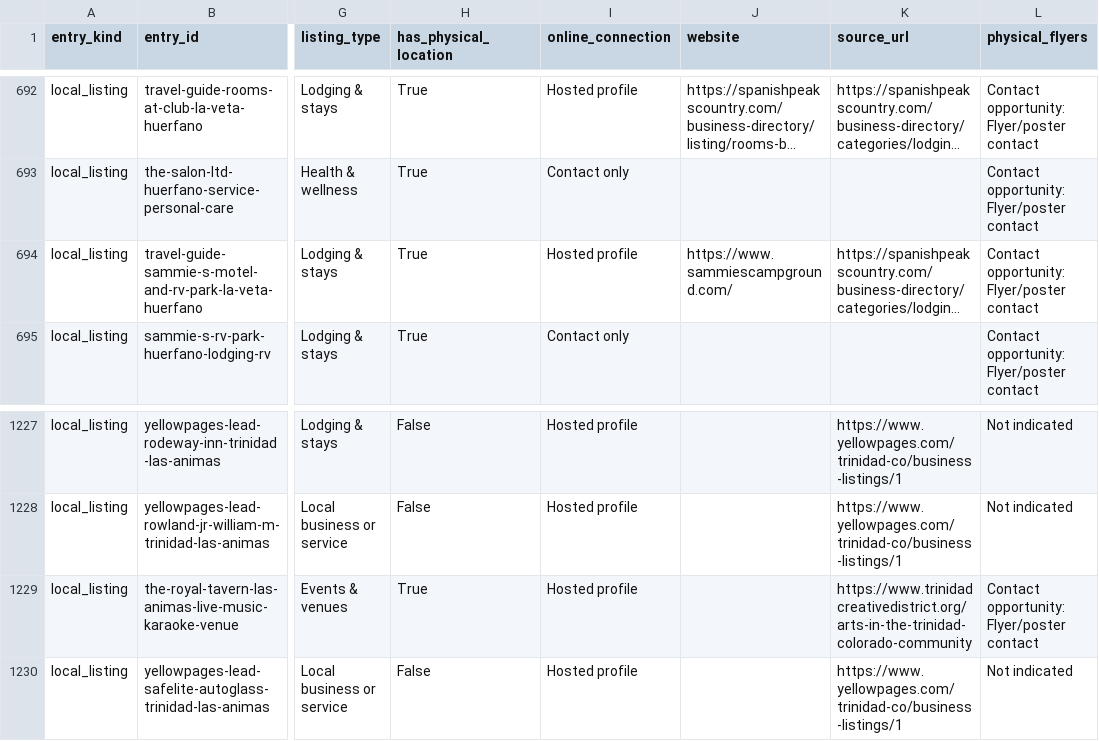
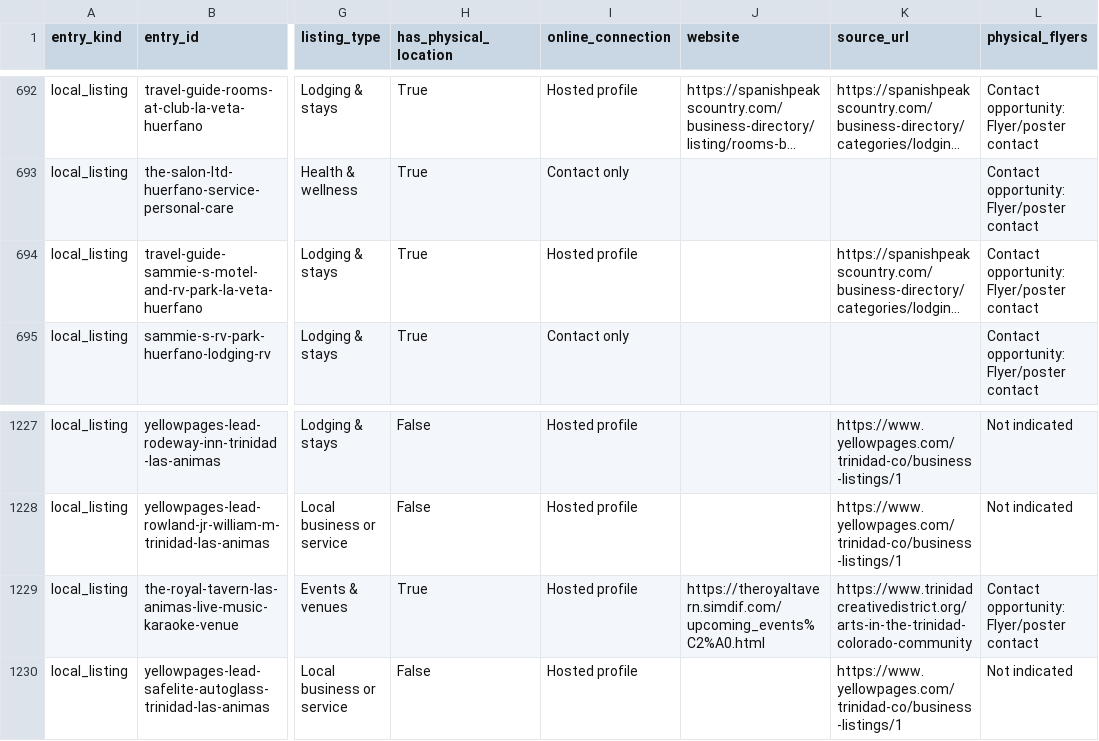
Before and after one commit to nikoibanez/Tri-County-Regional-Marketing-Guide-New-Mexico-Colorado, a CSV file: review/directory-outreach/directory-outreach-latest.csv, drawn as a sheet; only a part is shown, gaps mark what is left out; long unchanged cells end in …; the diff covers the shown part only; the diff names each change by its address in the sheet, - before the commit and + after, or states it on an @@ line.

```diff
--- a/review/directory-outreach/directory-outreach-latest.csv
+++ b/review/directory-outreach/directory-outreach-latest.csv
-J694 (website): https://www.sammiescampground.com/
+J694 (website): (empty)
-J1229 (website): (empty)
+J1229 (website): https://theroyaltavern.simdif.com/upcoming_events%C2%A0.html
```
Also changed, not shown: 8 edited cells elsewhere in this file, review/directory-connectivity/directory-connectivity-latest.csv, 29 other files.
